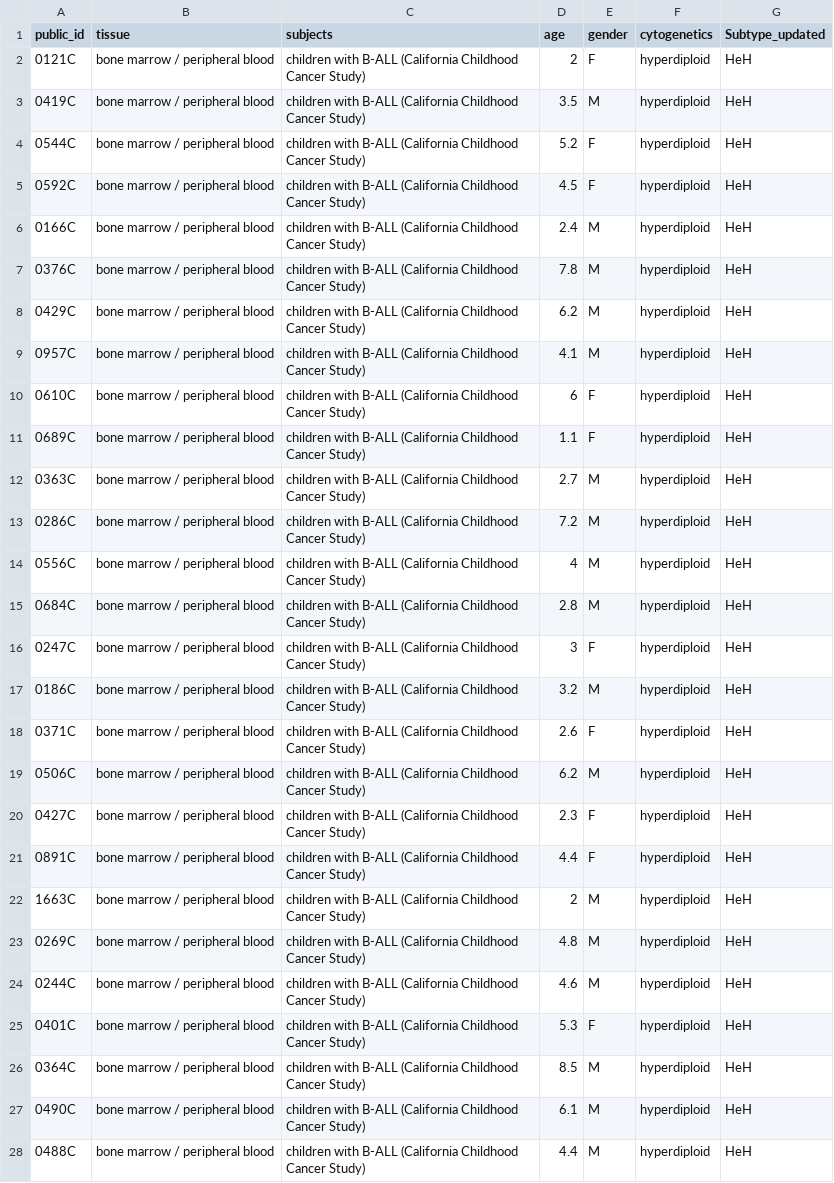
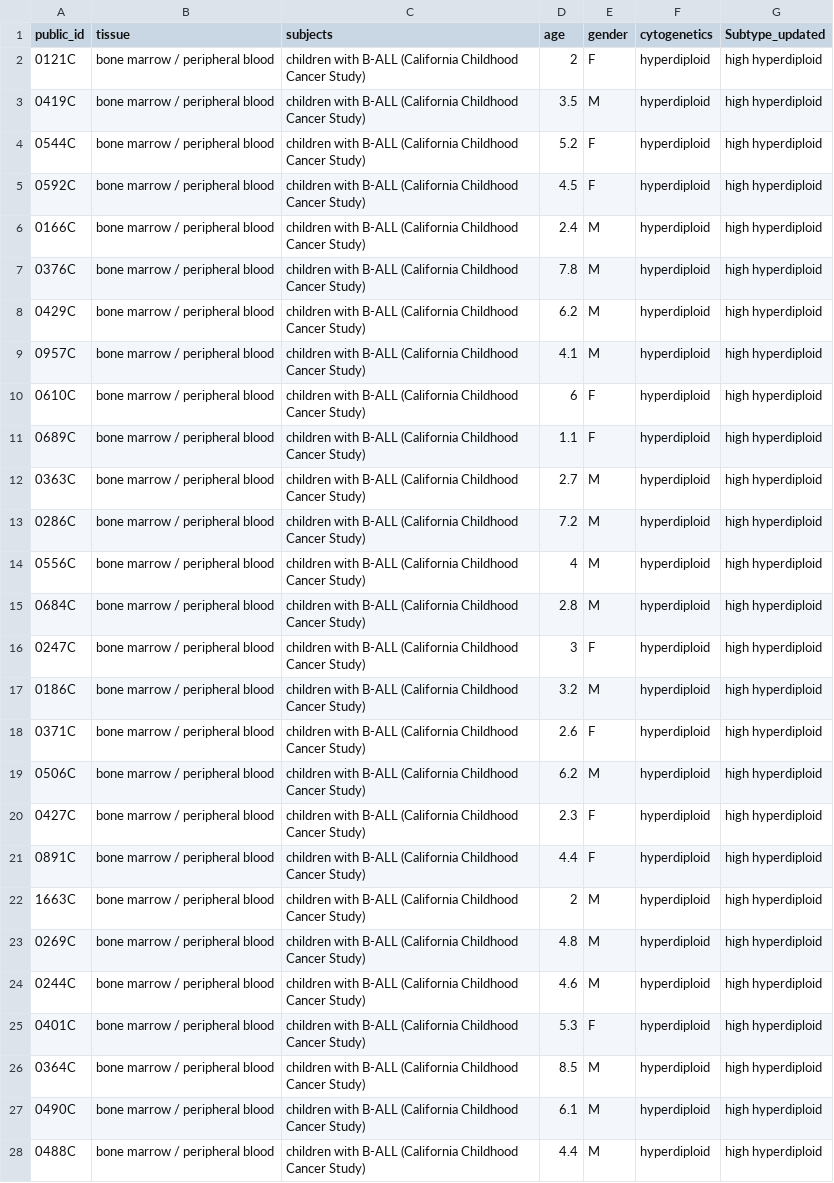
Before and after one commit to Molmed/allium, a CSV file: data/test_data/dnam/pheno.csv, drawn as a sheet; only a part is shown; the diff covers the shown part only; the diff names each change by its address in the sheet, - before the commit and + after, or states it on an @@ line.

Commit message:
Rename hyperdiploid to high hyperdiploid

```diff
--- a/data/test_data/dnam/pheno.csv
+++ b/data/test_data/dnam/pheno.csv
-G2:G28 (Subtype_updated): HeH
+G2:G28 (Subtype_updated): high hyperdiploid
```
Also changed, not shown: 106 edited cells elsewhere in this file, data/signatures/signature_cpgs_v3.csv, data/signatures/signature_genes_v3.csv, 2 other files.
